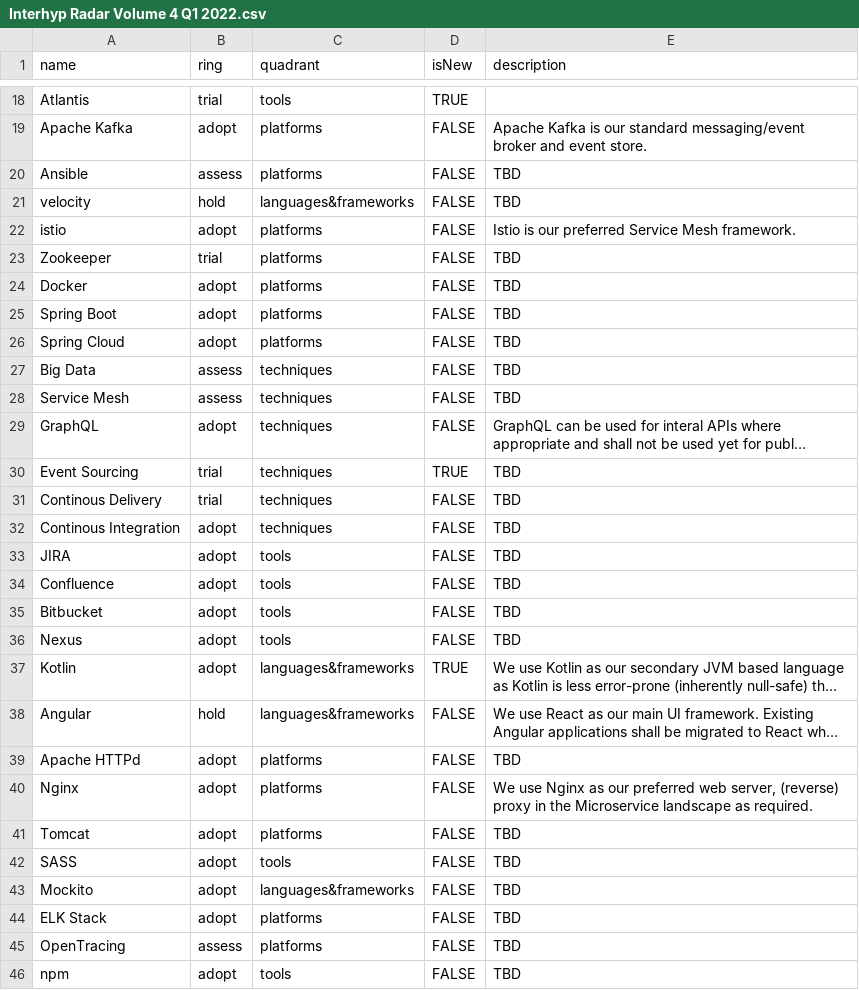
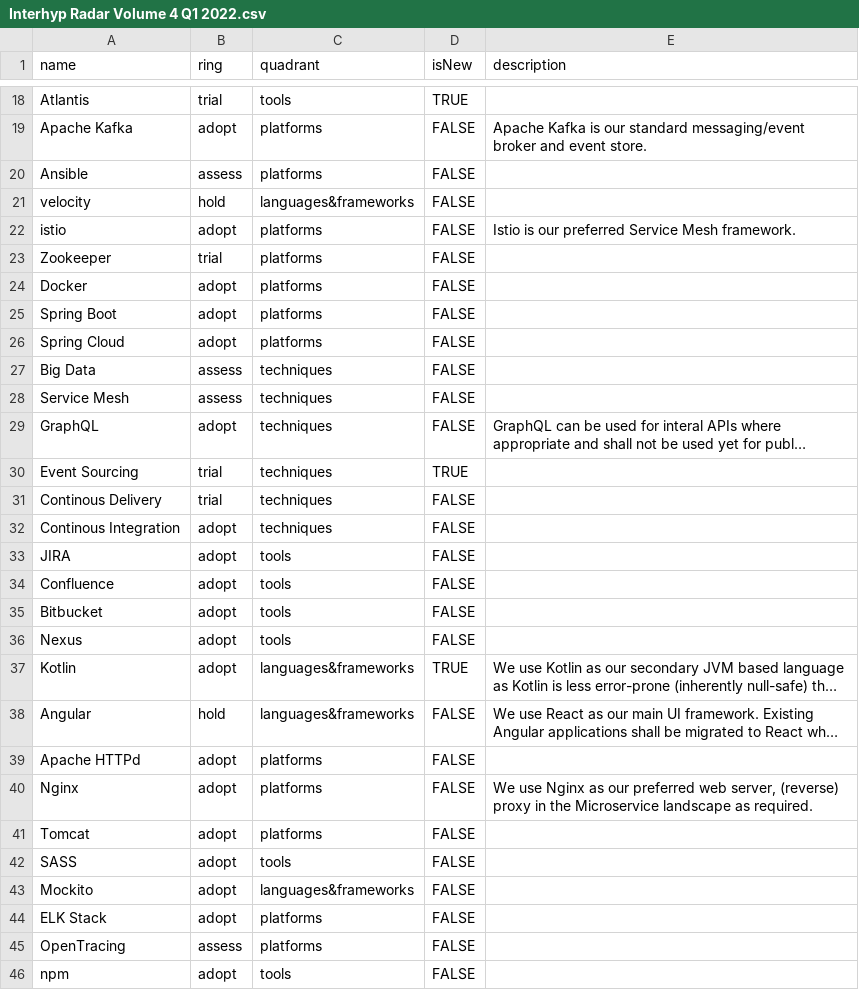
Before and after one commit to Interhyp/tech-radar, a CSV file: Interhyp Radar Volume 4 Q1 2022.csv, drawn as a sheet; only a part is shown, gaps mark what is left out; long unchanged cells end in …; the diff covers the shown part only; the diff names each change by its address in the sheet, - before the commit and + after, or states it on an @@ line.

Commit message:
Update Interhyp Radar Volume 4 Q1 2022.csv

```diff
--- a/Interhyp Radar Volume 4 Q1 2022.csv
+++ b/Interhyp Radar Volume 4 Q1 2022.csv
-E20:E21 (description): TBD
+E20:E21 (description): (empty)
-E23:E28 (description): TBD
+E23:E28 (description): (empty)
-E30:E36 (description): TBD
+E30:E36 (description): (empty)
-E39 (description): TBD
+E39 (description): (empty)
-E41:E46 (description): TBD
+E41:E46 (description): (empty)
```
Also changed, not shown: 29 edited cells elsewhere in this file.
